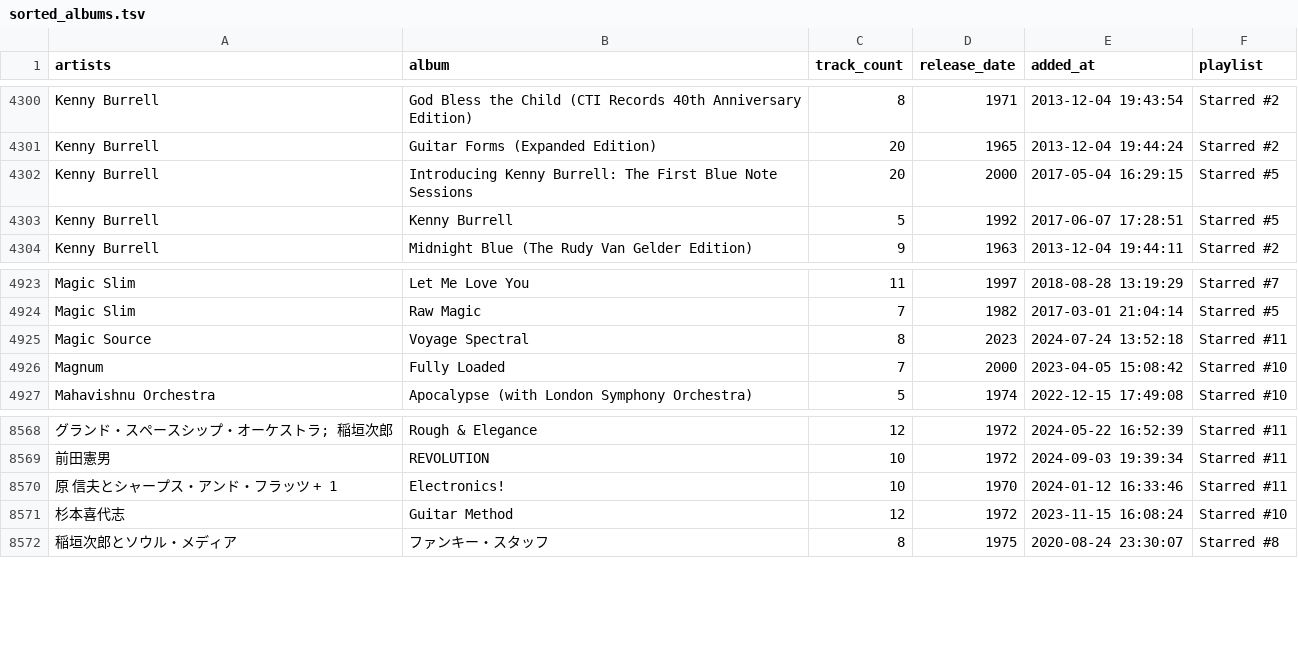
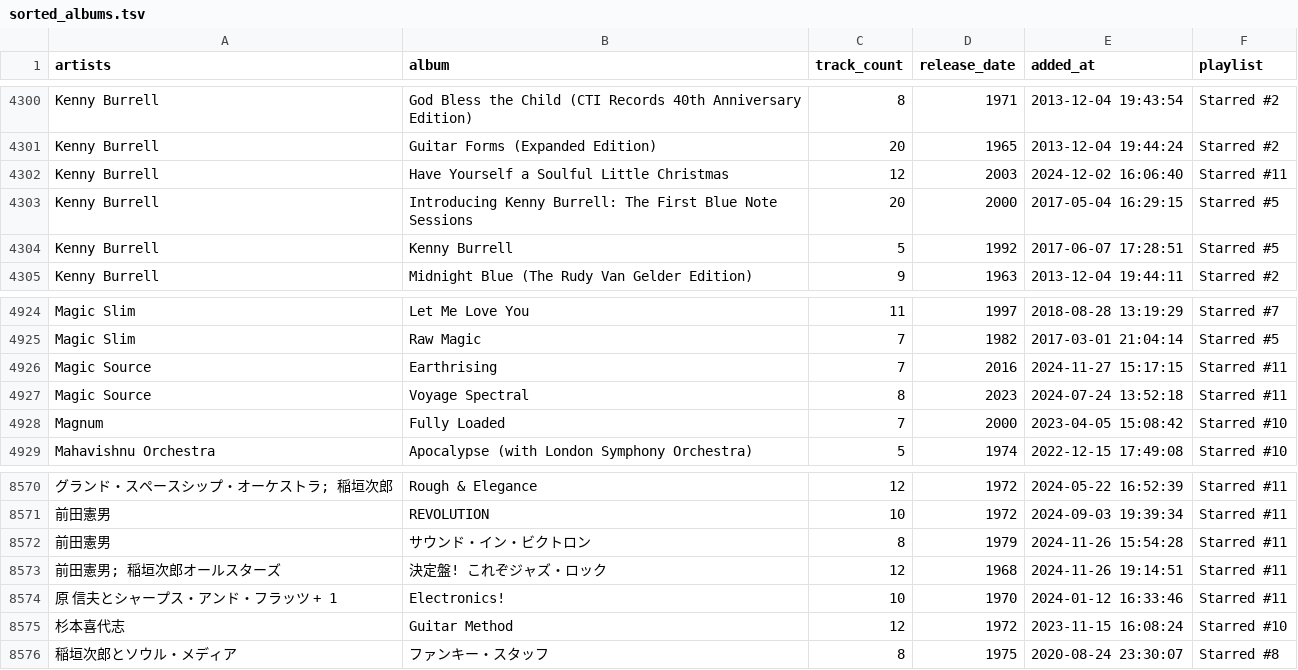
Before and after one commit to ccb012100/spotify-playlists, a TSV file: albums/sorted_albums.tsv, drawn as a sheet; only a part is shown, gaps mark what is left out; the diff names each change by its address in the sheet, - before the commit and + after, or states it on an @@ line.

Commit message:
add 4 albums

```diff
--- a/albums/sorted_albums.tsv
+++ b/albums/sorted_albums.tsv
+row 4302: Kenny Burrell | Have Yourself a Soulful Little Christmas | 12 | 2003 | 2024-12-02 16:06:40 | Starred #11
+row 4926: Magic Source | Earthrising | 7 | 2016 | 2024-11-27 15:17:15 | Starred #11
+row 8572: 前田憲男 | サウンド・イン・ビクトロン | 8 | 1979 | 2024-11-26 15:54:28 | Starred #11
+row 8573: 前田憲男; 稲垣次郎オールスターズ | 決定盤! これぞジャズ・ロック | 12 | 1968 | 2024-11-26 19:14:51 | Starred #11
```
Also changed, not shown: albums/starred_albums.tsv, 1 other file.
